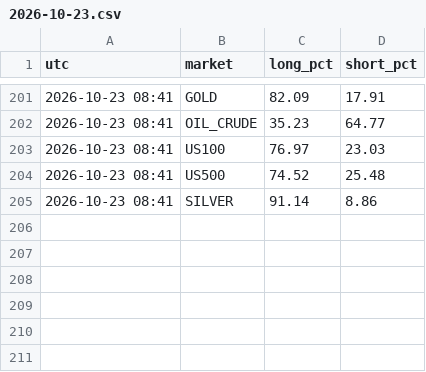
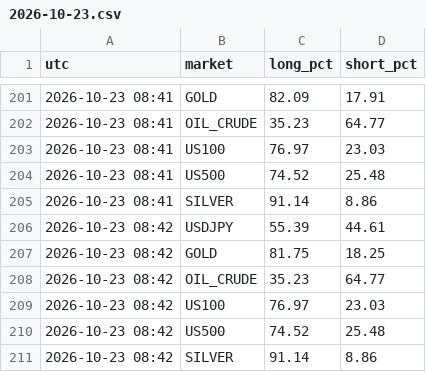
Before and after one commit to arslanmehdi1214-droid/dashboard, a CSV file: data/sentiment/2026-10-23.csv, drawn as a sheet; only a part is shown, gaps mark what is left out.

```diff
--- a/data/sentiment/2026-10-23.csv
+++ b/data/sentiment/2026-10-23.csv
@@ -205 +205,7 @@ utc,market,long_pct,short_pct
 2026-10-23 08:41,SILVER,91.14,8.86
+2026-10-23 08:42,USDJPY,55.39,44.61
+2026-10-23 08:42,GOLD,81.75,18.25
+2026-10-23 08:42,OIL_CRUDE,35.23,64.77
+2026-10-23 08:42,US100,76.97,23.03
+2026-10-23 08:42,US500,74.52,25.48
+2026-10-23 08:42,SILVER,91.14,8.86
```
Also changed, not shown: 4 other files.
